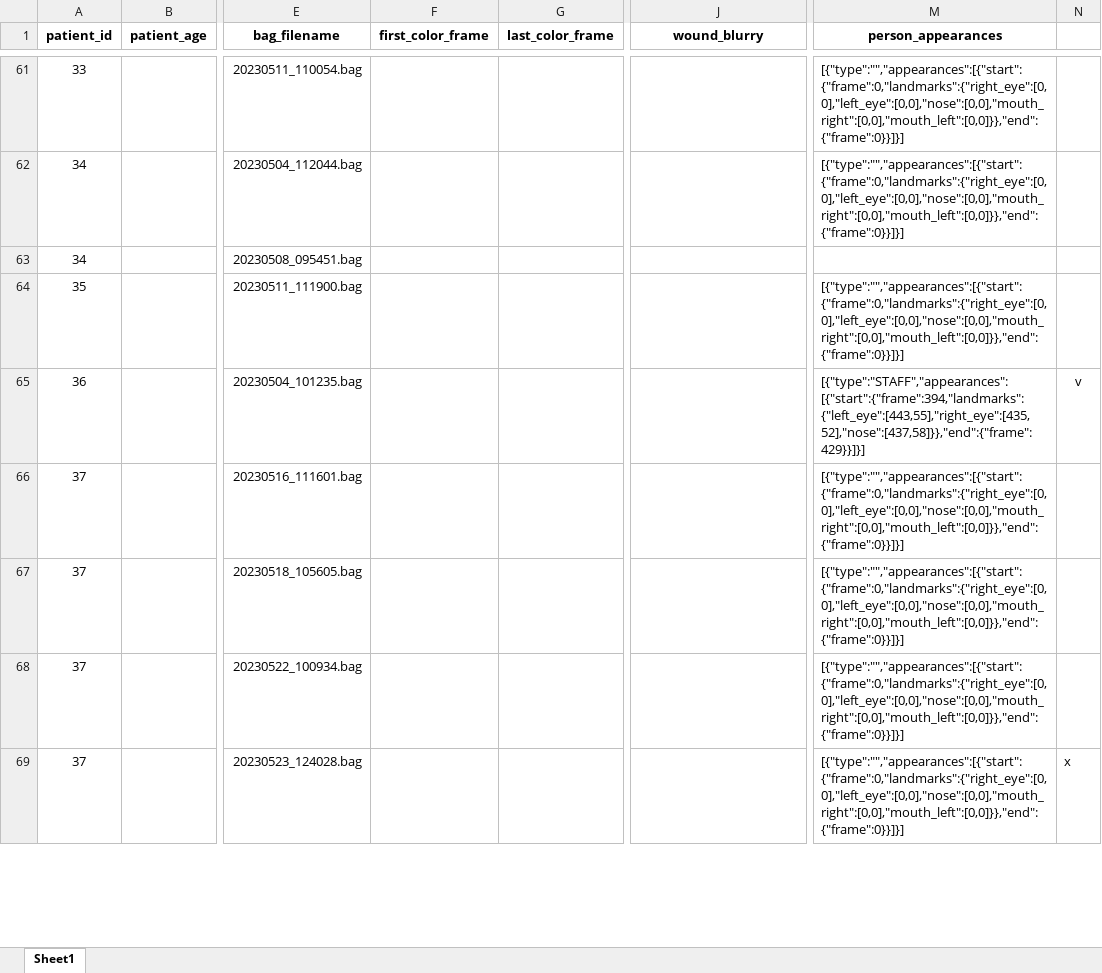
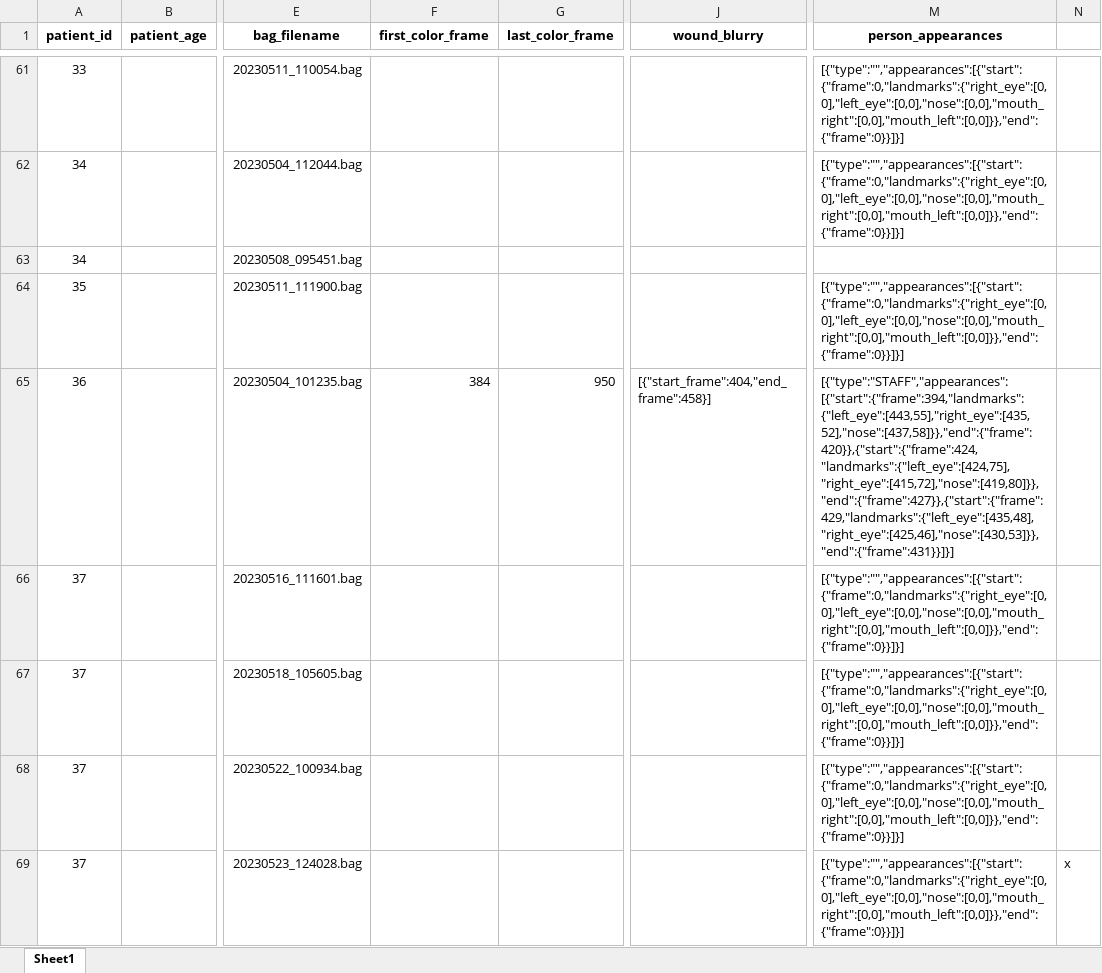
Before and after one commit to antoniogrimalt/GEEIA-TFG-DFU, an Excel workbook: dataset_metadata.xlsx, sheet Sheet1, drawn as a sheet; only a part is shown, gaps mark what is left out; values as stored, in another font and other column widths than the file's, no borders; the diff covers the shown part only; the diff names each change by its address in the sheet, - before the commit and + after, or states it on an @@ line.

```diff
--- a/dataset_metadata.xlsx (sheet Sheet1)
+++ b/dataset_metadata.xlsx (sheet Sheet1)
-F65 (first_color_frame): (empty)
+F65 (first_color_frame): 384
-G65 (last_color_frame): (empty)
+G65 (last_color_frame): 950
-J65 (wound_blurry): (empty)
+J65 (wound_blurry): [{"start_frame":404,"end_frame":458}]
-M65 (person_appearances): [{"type":"STAFF","appearances":[{"start":{"frame":394,"landmarks":{"left_eye":[443,55],"right_eye":[435,52],"nose":[437,58]}},"end":{"frame":429}}]}]
+M65 (person_appearances): [{"type":"STAFF","appearances":[{"start":{"frame":394,"landmarks":{"left_eye":[443,55],"right_eye":[435,52],"nose":[437,58]}},"end":{"frame":420}},{"start":{"frame":424,"landmarks":{"left_eye":[424,75],"right_eye":[415,72],"nose":[419,80]}},"end":{"frame":427}},{"start":{"frame":429,"landmarks":{"left_eye":[435,48],"right_eye":[425,46],"nose":[430,53]}},"end":{"frame":431}}]}]
-N65: v
+N65: (empty)
```
Also changed, not shown: 26 edited cells elsewhere in this sheet, 2 other files.
